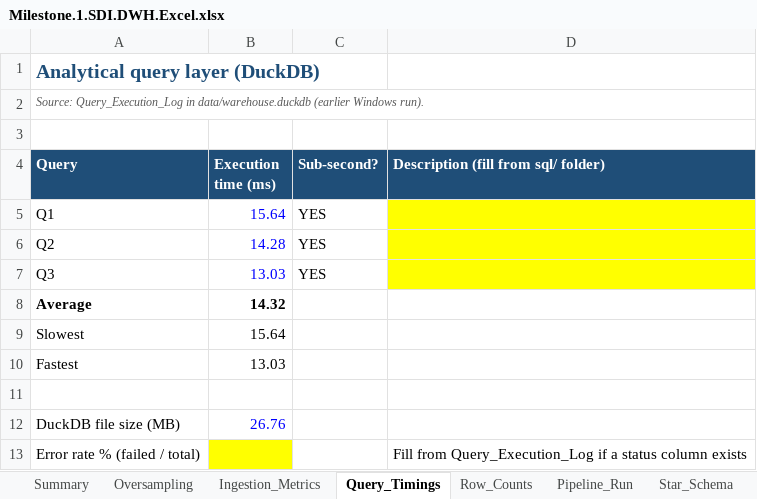
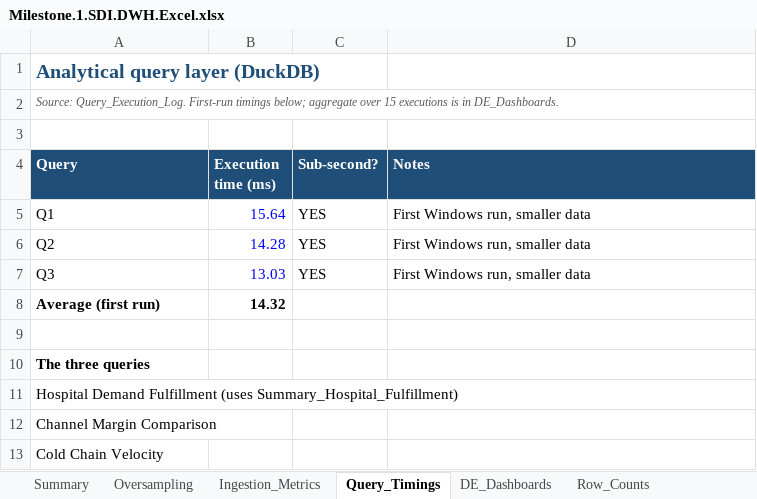
Before and after one commit to narinnadeem/pharma-coldchain-dwh, an Excel workbook: Milestone.1.SDI.DWH.Excel.xlsx, sheet Query_Timings, drawn as a sheet; values as stored, in another font and other column widths than the file's, no borders; charts and pictures not drawn; removed rows and columns are numbered as before the commit, all else as after; the diff names each change by its address in the sheet, - before the commit and + after, or states it on an @@ line.

Commit message:
Update README with members and results; add final report, excel, oversampling note; remove duplicate report files

```diff
--- a/Milestone.1.SDI.DWH.Excel.xlsx (sheet Query_Timings)
+++ b/Milestone.1.SDI.DWH.Excel.xlsx (sheet Query_Timings)
+sheet tab: DE_Dashboards
-A2 (Query): Source: Query_Execution_Log in data/warehouse.duckdb (earlier Windows run).
+A2 (Query): Source: Query_Execution_Log. First-run timings below; aggregate over 15 executions is in DE_Dashboards.
-D4: Description (fill from sql/ folder)
+D4: Notes
-D5:D7 (Notes): (empty)
+D5:D7 (Notes): First Windows run, smaller data
-D5:D7 fill: #FFFF00
+D5:D7 fill: none
-A8 (Query): Average
+A8 (Query): Average (first run)
-row 9: Slowest | 15.64
-row 10: Fastest | 13.03
-row 12: DuckDB file size (MB) | 26.76
-row 13: Error rate % (failed / total) |  |  | Fill from Query_Execution_Log if a status column exists
+row 10: The three queries
+row 11: Hospital Demand Fulfillment (uses Summary_Hospital_Fulfillment)
+row 12: Channel Margin Comparison
+row 13: Cold Chain Velocity
```
Also changed, not shown: sheet Summary, sheet Oversampling, sheet Pipeline_Run, sheet Ingestion_Metrics, sheet Row_Counts, sheet Checklist, 2 more sheets, formulas that keep their value, charts or pictures, 5 other files.
